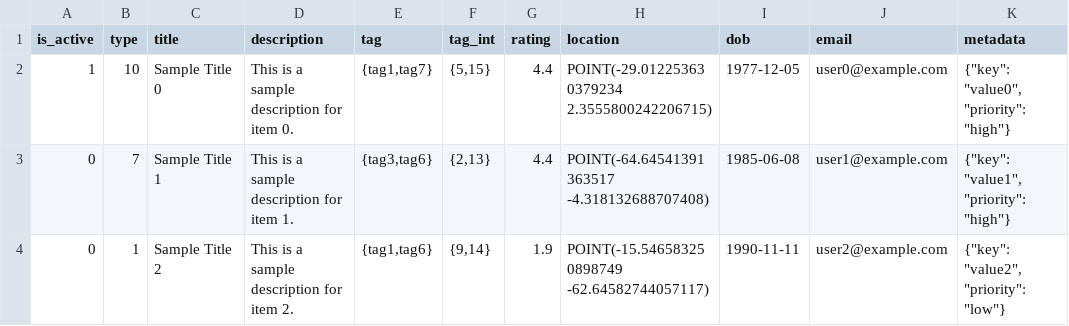
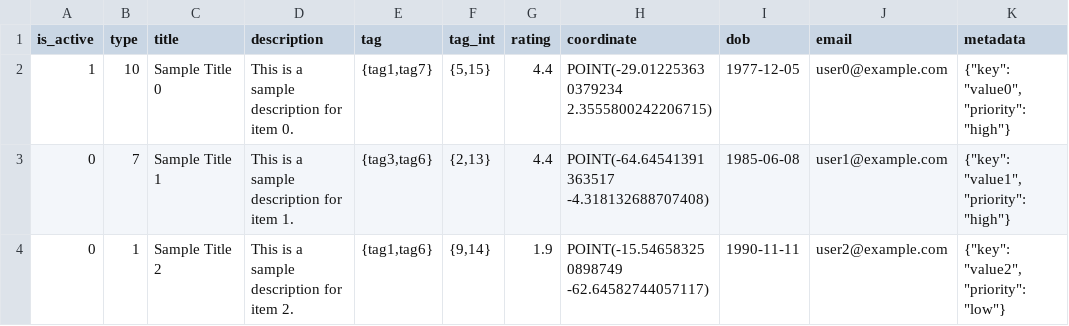
Before and after one commit to atom36942/atom, a CSV file: static/postgres_create.csv, drawn as a sheet; only a part is shown.

```diff
--- a/static/postgres_create.csv
+++ b/static/postgres_create.csv
@@ -1,2 +1,2 @@
-is_active,type,title,description,tag,tag_int,rating,location,dob,email,metadata
+is_active,type,title,description,tag,tag_int,rating,coordinate,dob,email,metadata
 1,10,Sample Title 0,This is a sample description for item 0.,"{tag1,tag7}","{5,15}",4.4,POINT(-29.012253630379234 2.3555800242206715),1977-12-05,user0@example.com,"{""key"": ""value0"", ""priority"": ""high""}"
```
Also changed, not shown: static/postgres_update.csv, 8 other files.
